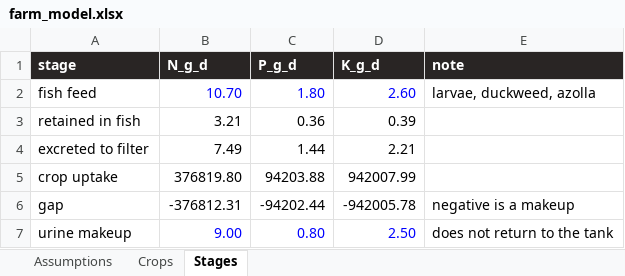
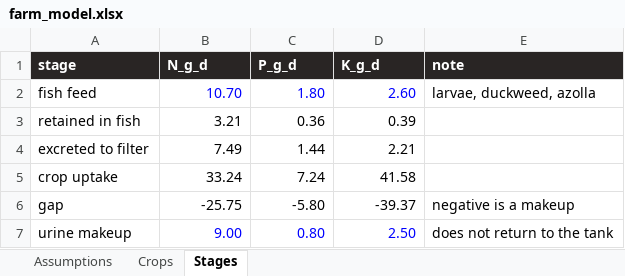
Before and after one commit to egofree/Aqueous_Solutions, an Excel workbook: docs-authority/farm_model.xlsx, sheet Stages, drawn as a sheet; values as stored, in another font and other column widths than the file's, no borders; the diff names each change by its address in the sheet, - before the commit and + after, or states it on an @@ line.

```diff
--- a/docs-authority/farm_model.xlsx (sheet Stages)
+++ b/docs-authority/farm_model.xlsx (sheet Stages)
-B5 (N_g_d): 376819.80
+B5 (N_g_d): 33.24
-C5 (P_g_d): 94203.88
+C5 (P_g_d): 7.24
-D5 (K_g_d): 942007.99
+D5 (K_g_d): 41.58
-B6 (N_g_d): -376812.31
+B6 (N_g_d): -25.75
-C6 (P_g_d): -94202.44
+C6 (P_g_d): -5.80
-D6 (K_g_d): -942005.78
+D6 (K_g_d): -39.37
```
Also changed, not shown: sheet Crops.
